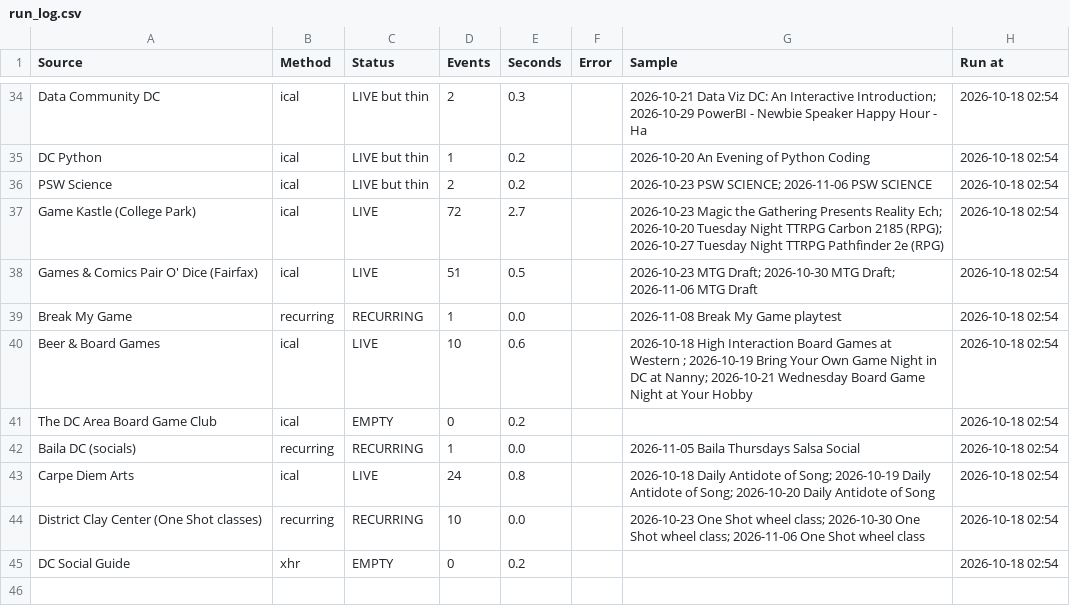
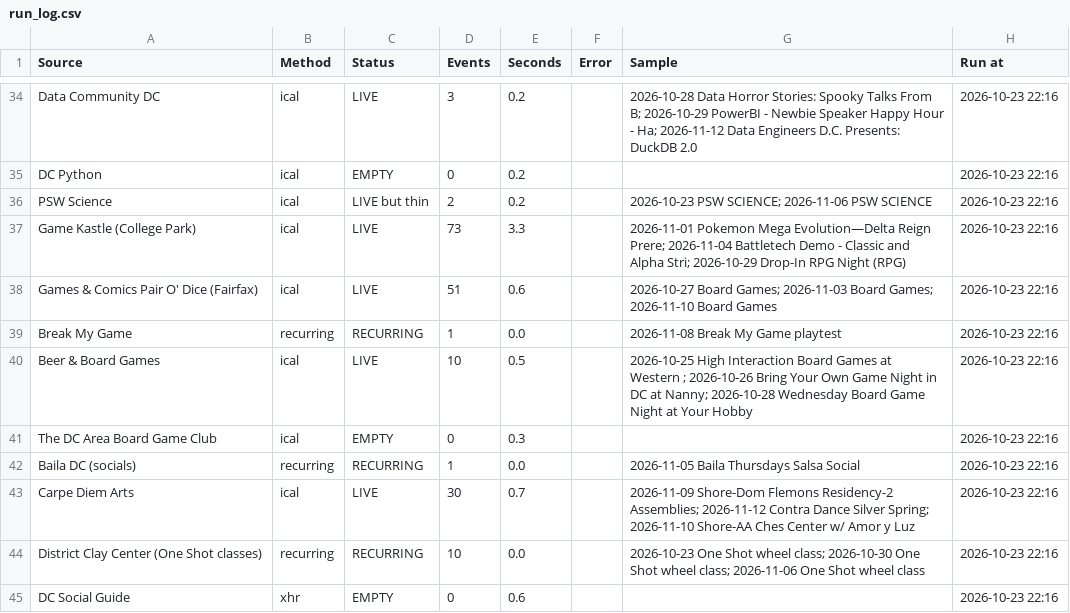
Before and after one commit to emanstof-png/event-feed, a CSV file: run_log.csv, drawn as a sheet; only a part is shown, gaps mark what is left out; the diff covers the shown part only; the diff names each change by its address in the sheet, - before the commit and + after, or states it on an @@ line.

```diff
--- a/run_log.csv
+++ b/run_log.csv
-C34 (Status): LIVE but thin
+C34 (Status): LIVE
-D34 (Events): 2
+D34 (Events): 3
-E34 (Seconds): 0.3
+E34 (Seconds): 0.2
-G34 (Sample): 2026-10-21 Data Viz DC: An Interactive Introduction; 2026-10-29 PowerBI - Newbie Speaker Happy Hour - Ha
+G34 (Sample): 2026-10-28 Data Horror Stories: Spooky Talks From B; 2026-10-29 PowerBI - Newbie Speaker Happy Hour - Ha; 2026-11-12 Data Engineers D.C. Presents: DuckDB 2.0
-H34:H45 (Run at): 2026-10-18 02:54
+H34:H45 (Run at): 2026-10-23 22:16
-C35 (Status): LIVE but thin
+C35 (Status): EMPTY
-D35 (Events): 1
+D35 (Events): 0
-G35 (Sample): 2026-10-20 An Evening of Python Coding
+G35 (Sample): (empty)
-D37 (Events): 72
+D37 (Events): 73
-E37 (Seconds): 2.7
+E37 (Seconds): 3.3
-G37 (Sample): 2026-10-23 Magic the Gathering Presents Reality Ech; 2026-10-20 Tuesday Night TTRPG Carbon 2185 (RPG); 2026-10-27 Tuesday Night TTRPG Pathfinder 2e (RPG)
+G37 (Sample): 2026-11-01 Pokemon Mega Evolution—Delta Reign Prere; 2026-11-04 Battletech Demo - Classic and Alpha Stri; 2026-10-29 Drop-In RPG Night (RPG)
-E38 (Seconds): 0.5
+E38 (Seconds): 0.6
-G38 (Sample): 2026-10-23 MTG Draft; 2026-10-30 MTG Draft; 2026-11-06 MTG Draft
+G38 (Sample): 2026-10-27 Board Games; 2026-11-03 Board Games; 2026-11-10 Board Games
-E40 (Seconds): 0.6
+E40 (Seconds): 0.5
-G40 (Sample): 2026-10-18 High Interaction Board Games at Western ; 2026-10-19 Bring Your Own Game Night in DC at Nanny; 2026-10-21 Wednesday Board…
+G40 (Sample): 2026-10-25 High Interaction Board Games at Western ; 2026-10-26 Bring Your Own Game Night in DC at Nanny; 2026-10-28 Wednesday Board…
-E41 (Seconds): 0.2
+E41 (Seconds): 0.3
-D43 (Events): 24
+D43 (Events): 30
-E43 (Seconds): 0.8
+E43 (Seconds): 0.7
-G43 (Sample): 2026-10-18 Daily Antidote of Song; 2026-10-19 Daily Antidote of Song; 2026-10-20 Daily Antidote of Song
+G43 (Sample): 2026-11-09 Shore-Dom Flemons Residency-2 Assemblies; 2026-11-12 Contra Dance Silver Spring; 2026-11-10 Shore-AA Ches Center w/ Amor y Luz
-E45 (Seconds): 0.2
+E45 (Seconds): 0.6
```
Also changed, not shown: 93 edited cells elsewhere in this file, feed_desc.csv, 2 other files.
